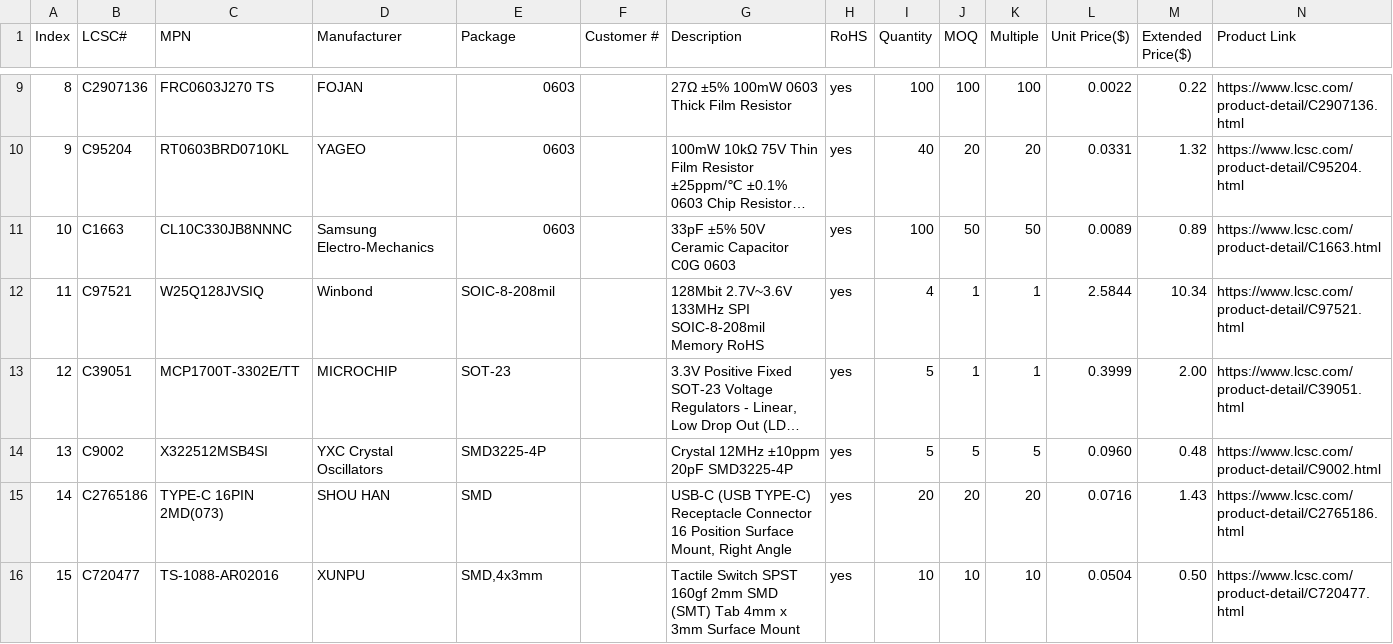
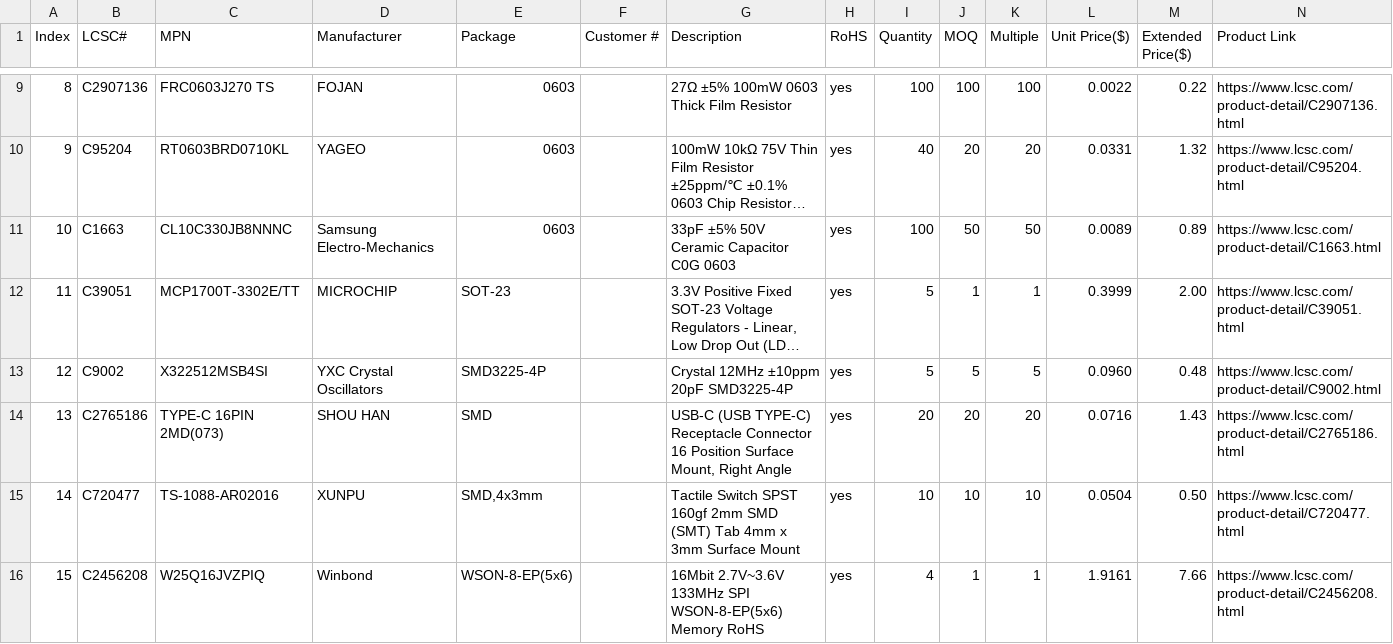
Before and after one commit to hridaykrishna2007-a11y/rp-Board, a CSV file: BOM/BOM.csv, drawn as a sheet; only a part is shown, gaps mark what is left out; long unchanged cells end in …; removed rows and columns are numbered as before the commit, all else as after; the diff names each change by its address in the sheet, - before the commit and + after, or states it on an @@ line.

```diff
--- a/BOM/BOM.csv
+++ b/BOM/BOM.csv
-row 12: 11 | C97521 | W25Q128JVSIQ | Winbond | SOIC-8-208mil |  | 128Mbit 2.7V~3.6V 133MHz SPI SOIC-8-208mil Memory RoHS | yes | 4 | 1 | 1 | 2.5844 | 10.34 | https://www.lcsc.com/product-detail/C97521.html
-A12 (Index): 12
+A12 (Index): 11
-A13 (Index): 13
+A13 (Index): 12
-A14 (Index): 14
+A14 (Index): 13
-A15 (Index): 15
+A15 (Index): 14
+row 16: 15 | C2456208 | W25Q16JVZPIQ | Winbond | WSON-8-EP(5x6) |  | 16Mbit 2.7V~3.6V 133MHz SPI WSON-8-EP(5x6) Memory RoHS | yes | 4 | 1 | 1 | 1.9161 | 7.66 | https://www.lcsc.com/product-detail/C2456208.html
```
Also changed, not shown: 2 other files.
